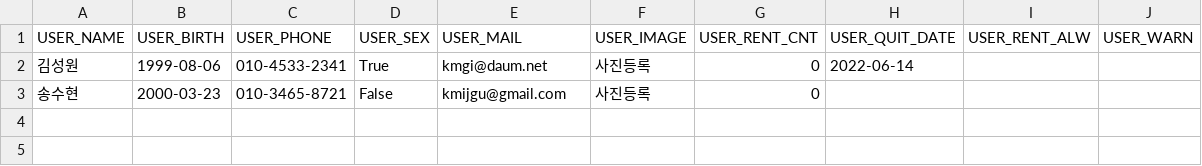
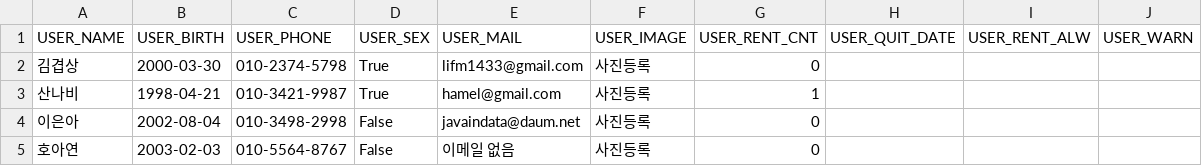
Before and after one commit to minjuuH/Flush-Team-Project, a CSV file: USER.csv, drawn as a sheet.

```diff
--- a/USER.csv
+++ b/USER.csv
@@ -1,3 +1,5 @@
 USER_NAME,USER_BIRTH,USER_PHONE,USER_SEX,USER_MAIL,USER_IMAGE,USER_RENT_CNT,USER_QUIT_DATE,USER_RENT_ALW,USER_WARN
-김성원,1999-08-06,010-4533-2341,True,kmgi@daum.net,사진등록,0,2022-06-14,,
-송수현,2000-03-23,010-3465-8721,False,kmijgu@gmail.com,사진등록,0,,,
+김겹상,2000-03-30,010-2374-5798,True,lifm1433@gmail.com,사진등록,0,,,
+산나비,1998-04-21,010-3421-9987,True,hamel@gmail.com,사진등록,1,,,
+이은아,2002-08-04,010-3498-2998,False,javaindata@daum.net,사진등록,0,,,
+호아연,2003-02-03,010-5564-8767,False,이메일 없음,사진등록,0,,,
```
Also changed, not shown: RENT.csv, 3 other files.
